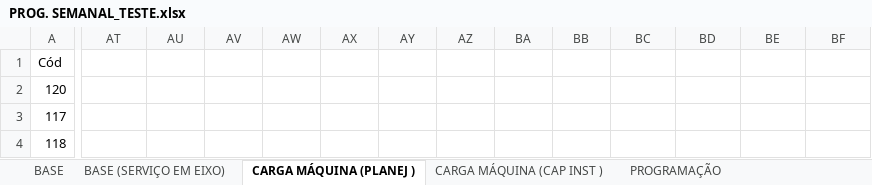
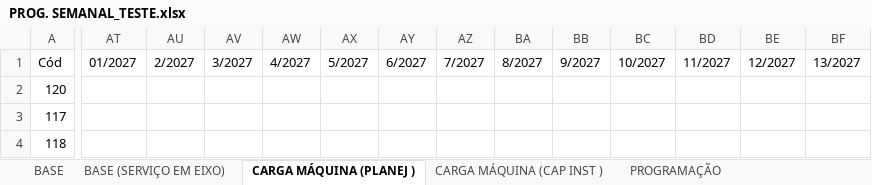
Before and after one commit to gilmarcosta2812200-hash/Progr_MECAL.html, an Excel workbook: PROG. SEMANAL_TESTE.xlsx, sheet CARGA MÁQUINA (PLANEJ ), drawn as a sheet; only a part is shown, gaps mark what is left out; values as stored, in another font and other column widths than the file's, no borders; table styles not drawn; the diff covers the shown part only; the diff names each change by its address in the sheet, - before the commit and + after, or states it on an @@ line.

Commit message:
Add files via upload

```diff
--- a/PROG. SEMANAL_TESTE.xlsx (sheet CARGA MÁQUINA (PLANEJ ))
+++ b/PROG. SEMANAL_TESTE.xlsx (sheet CARGA MÁQUINA (PLANEJ ))
-AT1: (empty)
+AT1: 01/2027
-AU1: (empty)
+AU1: 2/2027
-AV1: (empty)
+AV1: 3/2027
-AW1: (empty)
+AW1: 4/2027
-AX1: (empty)
+AX1: 5/2027
-AY1: (empty)
+AY1: 6/2027
-AZ1: (empty)
+AZ1: 7/2027
-BA1: (empty)
+BA1: 8/2027
-BB1: (empty)
+BB1: 9/2027
-BC1: (empty)
+BC1: 10/2027
-BD1: (empty)
+BD1: 11/2027
-BE1: (empty)
+BE1: 12/2027
-BF1: (empty)
+BF1: 13/2027
```
Also changed, not shown: 8 edited cells elsewhere in this sheet.
